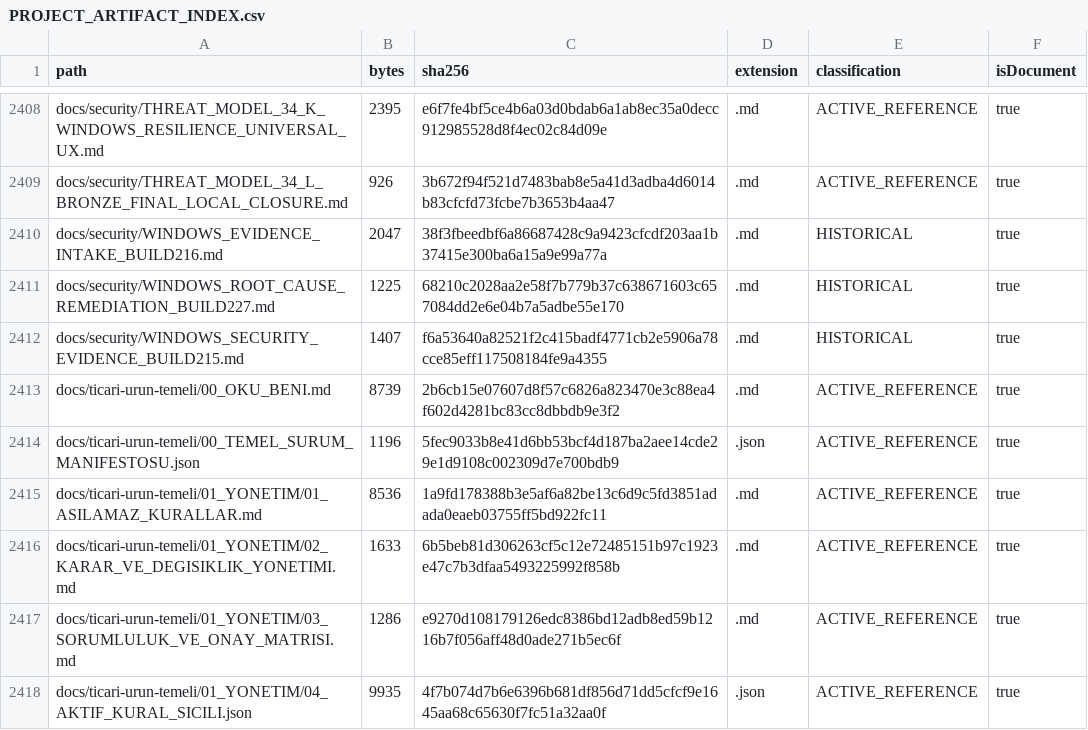
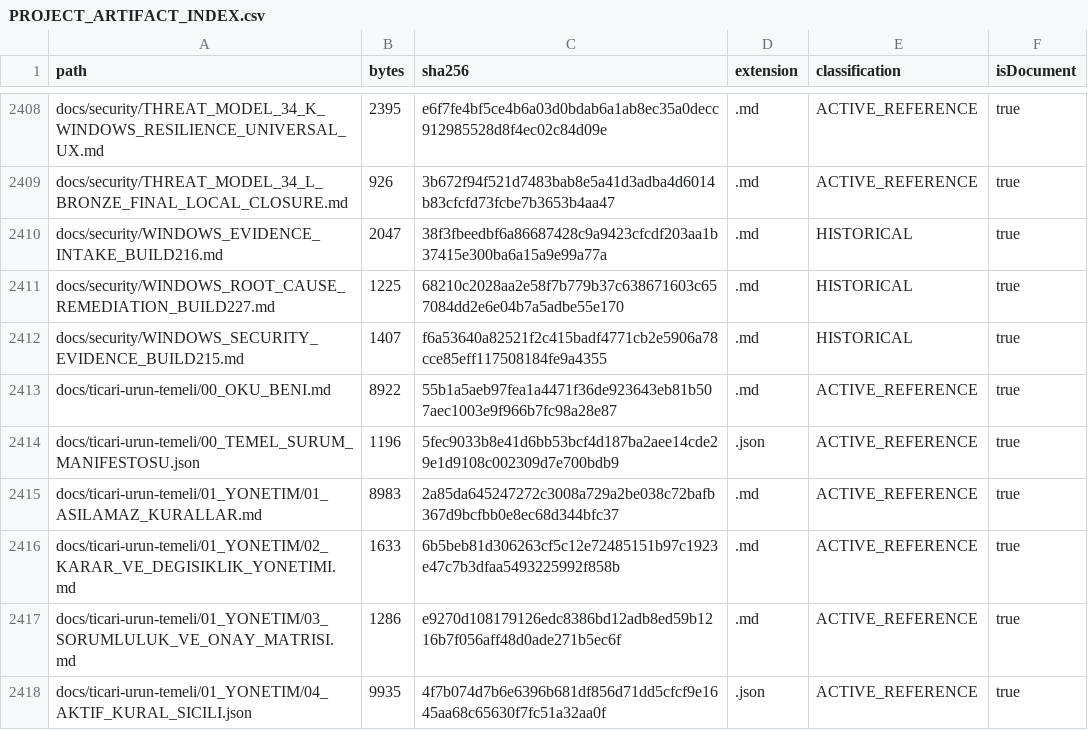
Before and after one commit to hsynmyssrgl/Anadolu-Parsi-AYM, a CSV file: artifacts/manifests/PROJECT_ARTIFACT_INDEX.csv, drawn as a sheet; only a part is shown, gaps mark what is left out; the diff covers the shown part only.

```diff
--- a/artifacts/manifests/PROJECT_ARTIFACT_INDEX.csv
+++ b/artifacts/manifests/PROJECT_ARTIFACT_INDEX.csv
@@ -2412,5 +2412,5 @@ docs/security/WINDOWS_ROOT_CAUSE_REMEDIATION_BUILD227.md,1225,68210c2028aa2e58f7
 docs/security/WINDOWS_SECURITY_EVIDENCE_BUILD215.md,1407,f6a53640a82521f2c415badf4771cb2e5906a78cce85eff117508184fe9a4355,.md,HISTORICAL,true
-docs/ticari-urun-temeli/00_OKU_BENI.md,8739,2b6cb15e07607d8f57c6826a823470e3c88ea4f602d4281bc83cc8dbbdb9e3f2,.md,ACTIVE_REFERENCE,true
+docs/ticari-urun-temeli/00_OKU_BENI.md,8922,55b1a5aeb97fea1a4471f36de923643eb81b507aec1003e9f966b7fc98a28e87,.md,ACTIVE_REFERENCE,true
 docs/ticari-urun-temeli/00_TEMEL_SURUM_MANIFESTOSU.json,1196,5fec9033b8e41d6bb53bcf4d187ba2aee14cde29e1d9108c002309d7e700bdb9,.json,ACTIVE_REFERENCE,true
-docs/ticari-urun-temeli/01_YONETIM/01_ASILAMAZ_KURALLAR.md,8536,1a9fd178388b3e5af6a82be13c6d9c5fd3851adada0eaeb03755ff5bd922fc11,.md,ACTIVE_REFERENCE,true
+docs/ticari-urun-temeli/01_YONETIM/01_ASILAMAZ_KURALLAR.md,8983,2a85da645247272c3008a729a2be038c72bafb367d9bcfbb0e8ec68d344bfc37,.md,ACTIVE_REFERENCE,true
 docs/ticari-urun-temeli/01_YONETIM/02_KARAR_VE_DEGISIKLIK_YONETIMI.md,1633,6b5beb81d306263cf5c12e72485151b97c1923e47c7b3dfaa5493225992f858b,.md,ACTIVE_REFERENCE,true
```
Also changed, not shown: 61 edited cells elsewhere in this file, artifacts/manifests/ALL_DOCUMENTS_INDEX.csv, 41 other files.
